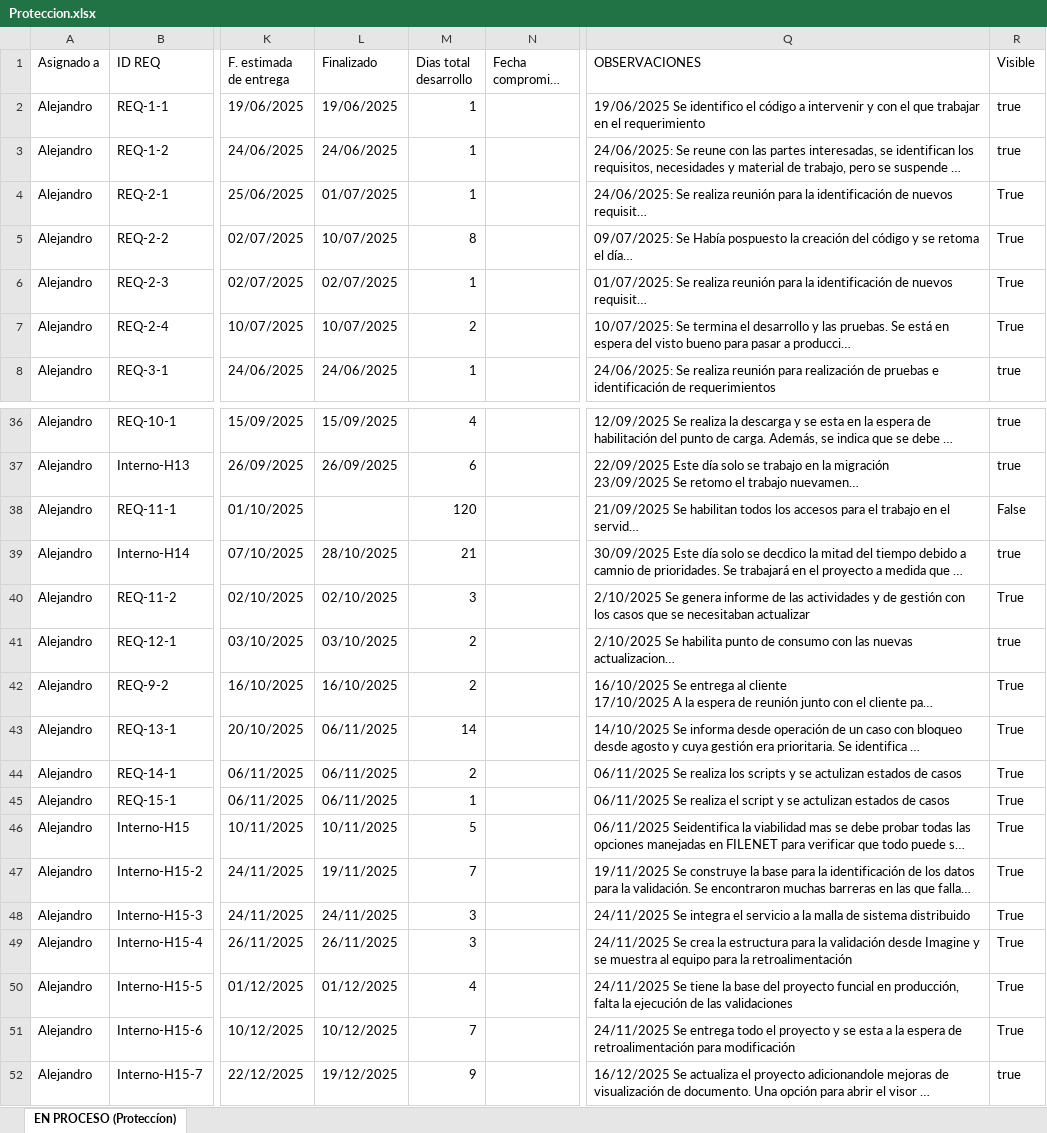
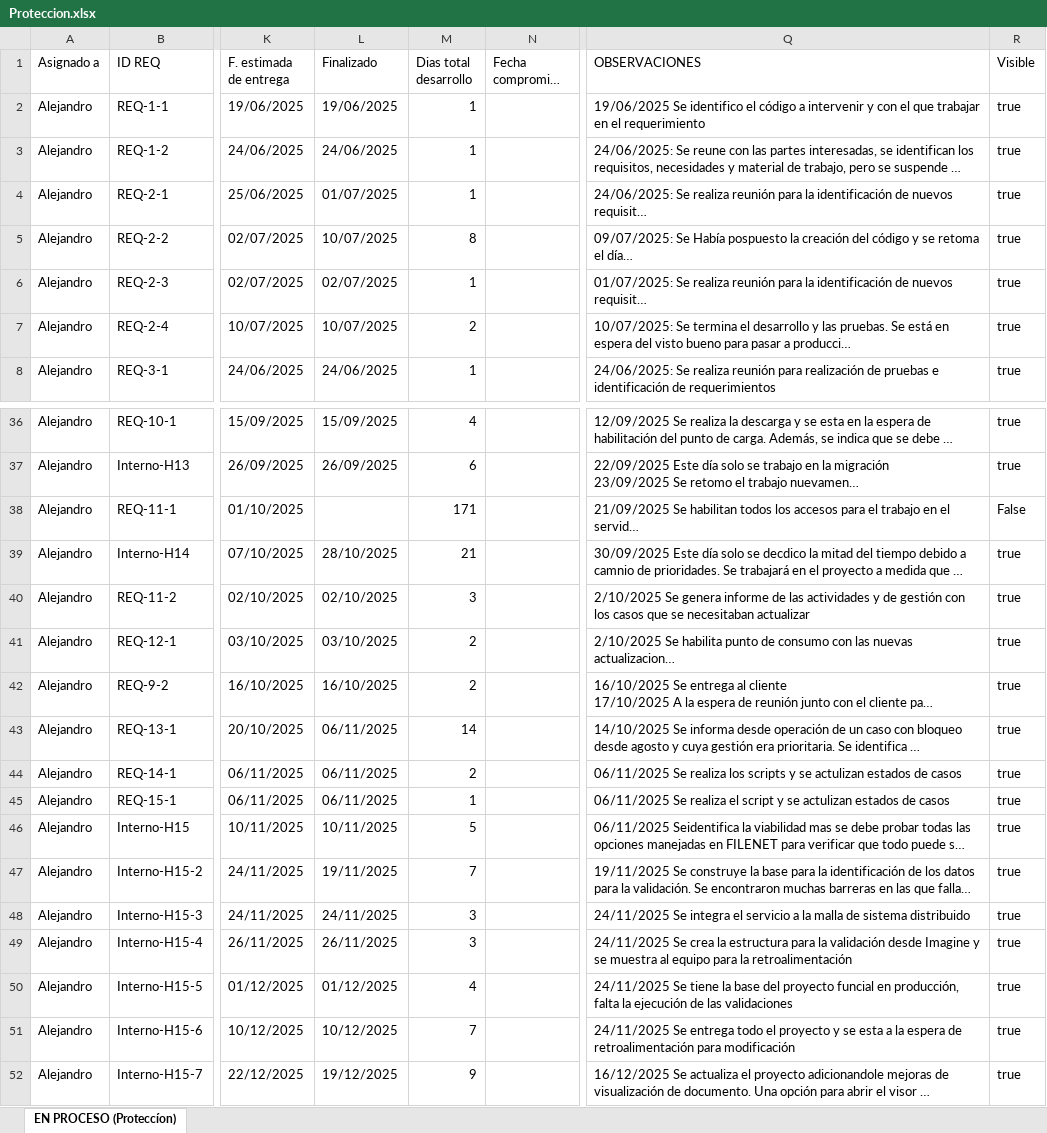
Before and after one commit to Imaginepruebas/requerimientos-diarios, an Excel workbook: Proteccion.xlsx, sheet EN PROCESO (Proteccíon), drawn as a sheet; only a part is shown, gaps mark what is left out; long unchanged cells end in …; values as stored, in another font and other column widths than the file's, no cell formats; conditional formats not drawn; the diff covers the shown part only; the diff names each change by its address in the sheet, - before the commit and + after, or states it on an @@ line.

```diff
--- a/Proteccion.xlsx (sheet EN PROCESO (Proteccíon))
+++ b/Proteccion.xlsx (sheet EN PROCESO (Proteccíon))
-R4:R7 (Visible): True
+R4:R7 (Visible): true
-M38 (Dias total desarrollo): 120
+M38 (Dias total desarrollo): 171
-R40 (Visible): True
+R40 (Visible): true
-R42:R51 (Visible): True
+R42:R51 (Visible): true
```
Also changed, not shown: 24 added rows and 25 edited cells elsewhere in this sheet, cell formats, Alfa.xlsx, Bolivar.xlsx, 8 other files.
